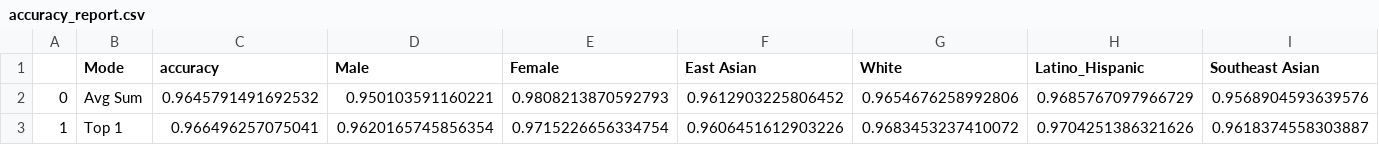
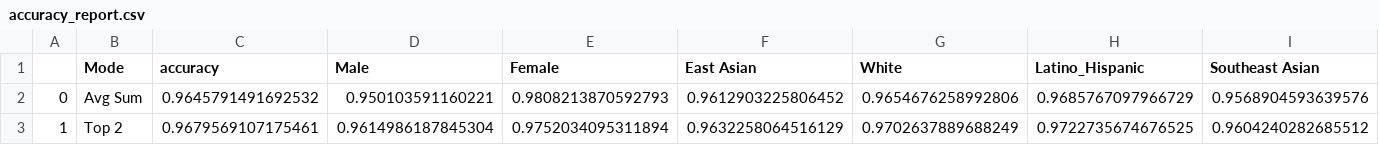
Before and after one commit to groovy-lizard/vlms_bias_explore, a CSV file: data/fairface/reports/openCLIP/ViT-L-14/laion2b_s32b_b82k/age_race_gender/accuracy_report.csv, drawn as a sheet; only a part is shown; removed rows and columns are numbered as before the commit, all else as after; rows hold the shown columns only; the diff names each change by its address in the sheet, - before the commit and + after, or states it on an @@ line.

```diff
--- a/data/fairface/reports/openCLIP/ViT-L-14/laion2b_s32b_b82k/age_race_gender/accuracy_report.csv
+++ b/data/fairface/reports/openCLIP/ViT-L-14/laion2b_s32b_b82k/age_race_gender/accuracy_report.csv
-row 3: 1 | Top 1 | 0.966496257075041 | 0.9620165745856354 | 0.9715226656334754 | 0.9606451612903226 | 0.9683453237410072 | 0.9704251386321626 | 0.9618374558303887
+row 3: 1 | Top 2 | 0.9679569107175461 | 0.9614986187845304 | 0.9752034095311894 | 0.9632258064516129 | 0.9702637889688249 | 0.9722735674676525 | 0.9604240282685512
```
Also changed, not shown: data/fairface/reports/openCLIP/ViT-L-14/commonpool_xl_s13b_b90k/age_race_gender/accuracy_report.csv, data/fairface/reports/openCLIP/ViT-L-14/datacomp_xl_s13b_b90k/age_race_gender/accuracy_report.csv, 11 other files.
